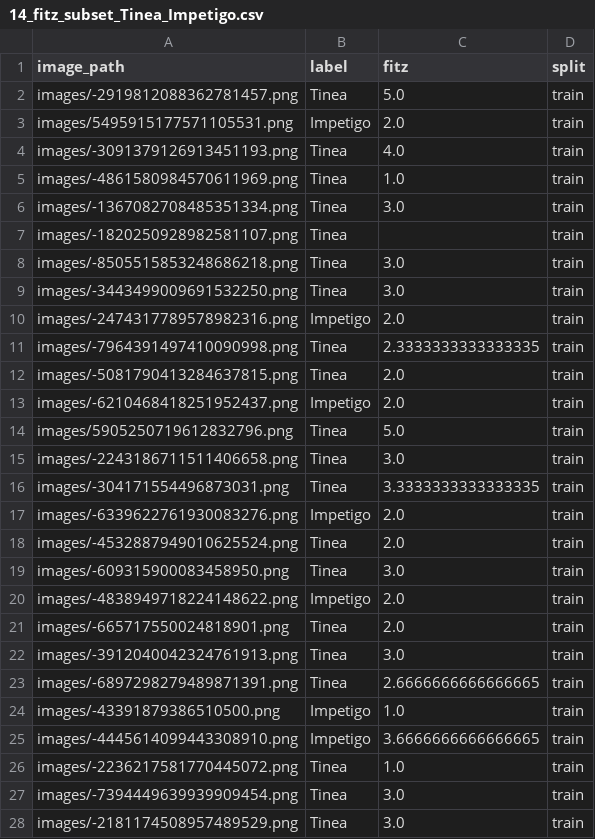
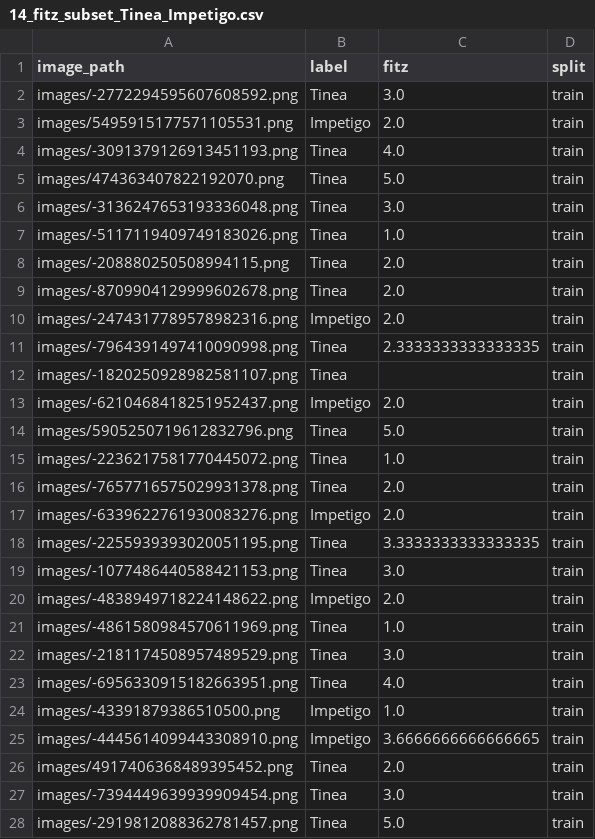
Before and after one commit to buiswrld/SkinGPT-4, a CSV file: data/training/full_fitz_subsets/14_fitz_subset_Tinea_Impetigo.csv, drawn as a sheet; only a part is shown; the diff covers the shown part only.

```diff
--- a/data/training/full_fitz_subsets/14_fitz_subset_Tinea_Impetigo.csv
+++ b/data/training/full_fitz_subsets/14_fitz_subset_Tinea_Impetigo.csv
@@ -1,28 +1,28 @@
 image_path,label,fitz,split
-images/-2919812088362781457.png,Tinea,5.0,train
+images/-2772294595607608592.png,Tinea,3.0,train
 images/5495915177571105531.png,Impetigo,2.0,train
 images/-3091379126913451193.png,Tinea,4.0,train
-images/-4861580984570611969.png,Tinea,1.0,train
-images/-1367082708485351334.png,Tinea,3.0,train
-images/-1820250928982581107.png,Tinea,,train
-images/-8505515853248686218.png,Tinea,3.0,train
-images/-3443499009691532250.png,Tinea,3.0,train
+images/474363407822192070.png,Tinea,5.0,train
+images/-3136247653193336048.png,Tinea,3.0,train
+images/-5117119409749183026.png,Tinea,1.0,train
+images/-208880250508994115.png,Tinea,2.0,train
+images/-8709904129999602678.png,Tinea,2.0,train
 images/-2474317789578982316.png,Impetigo,2.0,train
 images/-7964391497410090998.png,Tinea,2.3333333333333335,train
-images/-5081790413284637815.png,Tinea,2.0,train
+images/-1820250928982581107.png,Tinea,,train
 images/-6210468418251952437.png,Impetigo,2.0,train
 images/5905250719612832796.png,Tinea,5.0,train
-images/-2243186711511406658.png,Tinea,3.0,train
-images/-304171554496873031.png,Tinea,3.3333333333333335,train
+images/-2236217581770445072.png,Tinea,1.0,train
+images/-7657716575029931378.png,Tinea,2.0,train
 images/-6339622761930083276.png,Impetigo,2.0,train
-images/-4532887949010625524.png,Tinea,2.0,train
-images/-609315900083458950.png,Tinea,3.0,train
+images/-2255939393020051195.png,Tinea,3.3333333333333335,train
+images/-1077486440588421153.png,Tinea,3.0,train
 images/-4838949718224148622.png,Impetigo,2.0,train
-images/-665717550024818901.png,Tinea,2.0,train
-images/-3912040042324761913.png,Tinea,3.0,train
-images/-6897298279489871391.png,Tinea,2.6666666666666665,train
+images/-4861580984570611969.png,Tinea,1.0,train
+images/-2181174508957489529.png,Tinea,3.0,train
+images/-6956330915182663951.png,Tinea,4.0,train
 images/-43391879386510500.png,Impetigo,1.0,train
 images/-4445614099443308910.png,Impetigo,3.6666666666666665,train
-images/-2236217581770445072.png,Tinea,1.0,train
+images/4917406368489395452.png,Tinea,2.0,train
 images/-7394449639939909454.png,Tinea,3.0,train
-images/-2181174508957489529.png,Tinea,3.0,train
+images/-2919812088362781457.png,Tinea,5.0,train
```
Also changed, not shown: 2 added rows, 5 removed rows and 48 edited cells elsewhere in this file, data/training/fitz_data.csv, data/training/full_fitz_subsets/10_fitz_subset_Allergic Contact Dermatitis_Tinea.csv, 3 other files.
